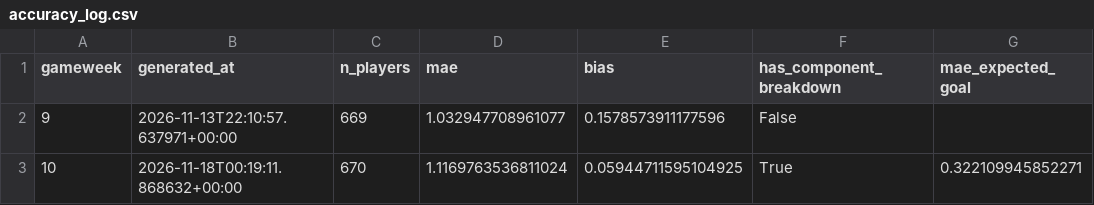
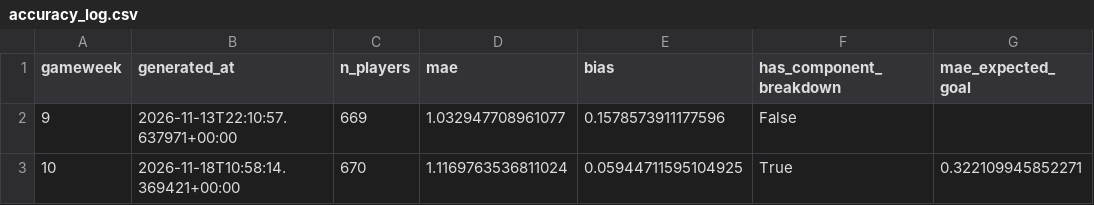
Before and after one commit to youssefniazimostafa/fpl-consultant, a CSV file: data/accuracy/accuracy_log.csv, drawn as a sheet; only a part is shown; the diff names each change by its address in the sheet, - before the commit and + after, or states it on an @@ line.

Commit message:
Prediction log + accuracy track record + GW snapshot archive

```diff
--- a/data/accuracy/accuracy_log.csv
+++ b/data/accuracy/accuracy_log.csv
-B3 (generated_at): 2026-11-18T00:19:11.868632+00:00
+B3 (generated_at): 2026-11-18T10:58:14.369421+00:00
```
Also changed, not shown: 11 other files.
